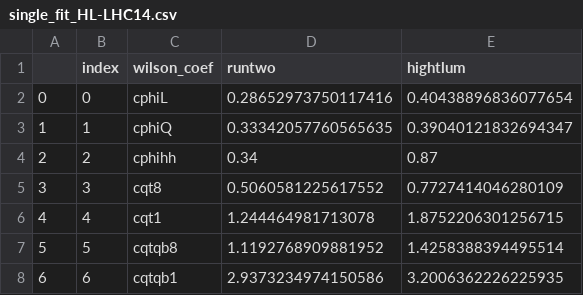
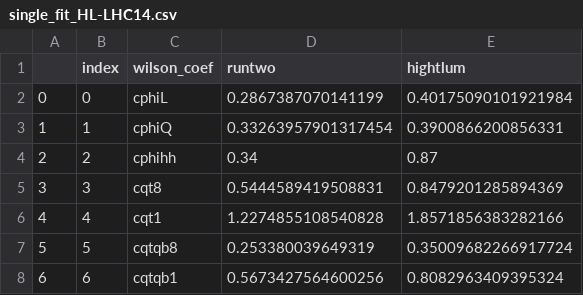
Before and after one commit to alasfar-lina/trilinear4tops, a CSV file: results/single_fit_HL-LHC14.csv, drawn as a sheet.

```diff
--- a/results/single_fit_HL-LHC14.csv
+++ b/results/single_fit_HL-LHC14.csv
@@ -1,8 +1,8 @@
 ,index,wilson_coef,runtwo,hightlum
-0,0,cphiL,0.28652973750117416,0.40438896836077654
-1,1,cphiQ,0.33342057760565635,0.39040121832694347
+0,0,cphiL,0.2867387070141199,0.40175090101921984
+1,1,cphiQ,0.33263957901317454,0.3900866200856331
 2,2,cphihh,0.34,0.87
-3,3,cqt8,0.5060581225617552,0.7727414046280109
-4,4,cqt1,1.244464981713078,1.8752206301256715
-5,5,cqtqb8,1.1192768909881952,1.4258388394495514
-6,6,cqtqb1,2.9373234974150586,3.2006362226225935
+3,3,cqt8,0.5444589419508831,0.8479201285894369
+4,4,cqt1,1.2274855108540828,1.8571856383282166
+5,5,cqtqb8,0.253380039649319,0.35009682266917724
+6,6,cqtqb1,0.5673427564600256,0.8082963409395324
```
Also changed, not shown: 39 other files.
